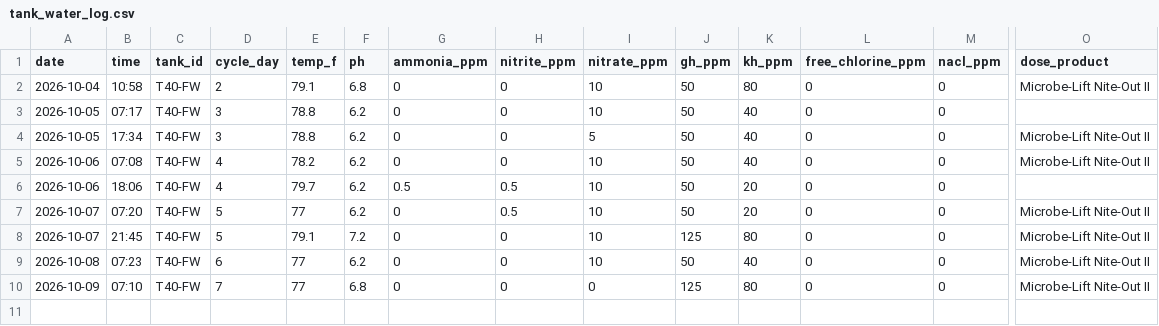
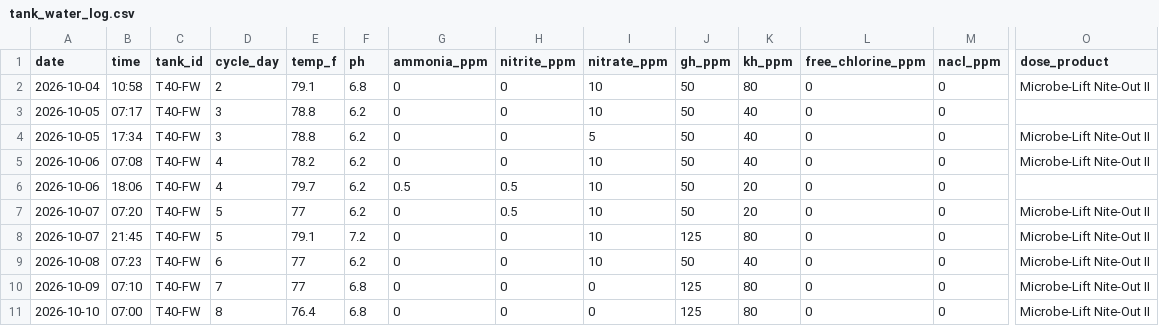
Before and after one commit to cartoticus/Tank-Manager, a CSV file: tank_water_log.csv, drawn as a sheet; only a part is shown, gaps mark what is left out; rows hold the shown columns only; the diff names each change by its address in the sheet, - before the commit and + after, or states it on an @@ line.

```diff
--- a/tank_water_log.csv
+++ b/tank_water_log.csv
+row 11: 2026-10-10 | 07:00 | T40-FW | 8 | 76.4 | 6.8 | 0 | 0 | 0 | 125 | 80 | 0 | 0 | Microbe-Lift Nite-Out II
```
